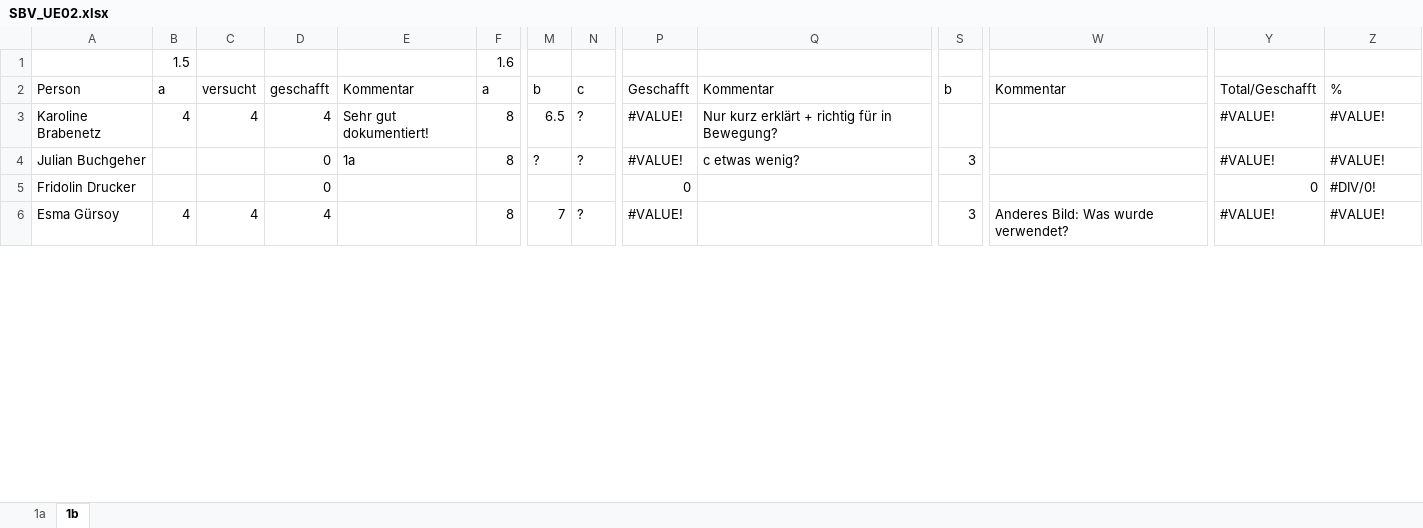
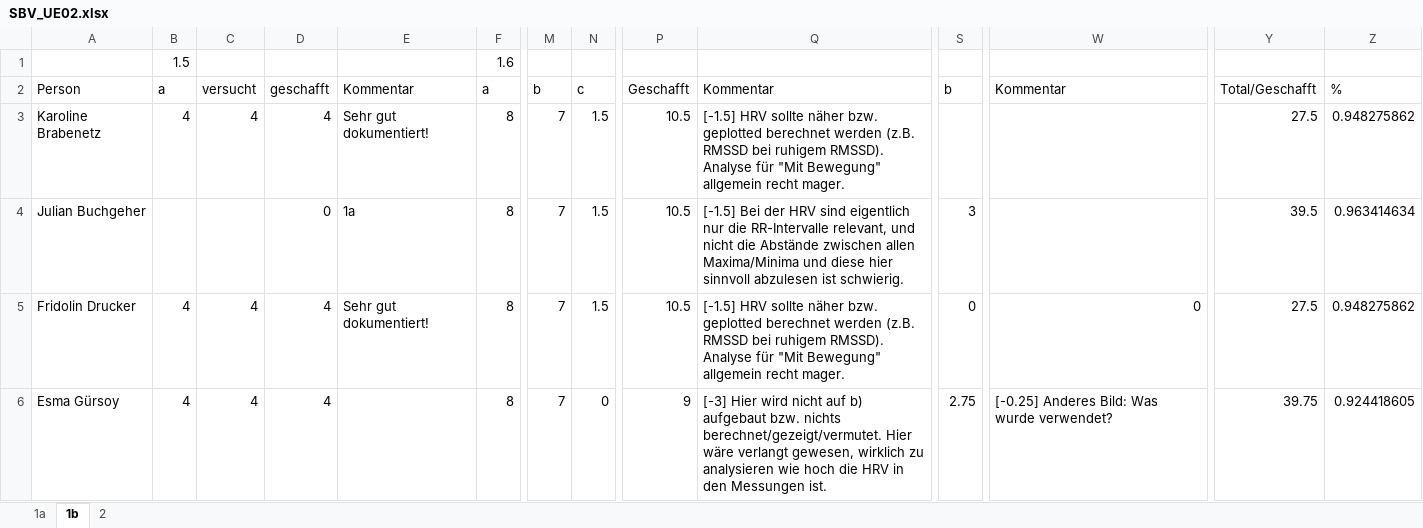
Before and after one commit to Breenori/Development, an Excel workbook: FH/Tutorium/SBV/UE_2/SBV_UE02.xlsx, sheet 1b, drawn as a sheet; only a part is shown, gaps mark what is left out; values as stored, in another font and other column widths than the file's, no cell formats; the diff covers the shown part only; the diff names each change by its address in the sheet, - before the commit and + after, or states it on an @@ line.

```diff
--- a/FH/Tutorium/SBV/UE_2/SBV_UE02.xlsx (sheet 1b)
+++ b/FH/Tutorium/SBV/UE_2/SBV_UE02.xlsx (sheet 1b)
+sheet tab: 2
-M3: 6.5
+M3: 7
-N3:N4: ?
+N3:N4: 1.5
-P3:P4: #VALUE!
+P3:P4: 10.5
-Q3: Nur kurz erklärt + richtig für in Bewegung?
+Q3: [-1.5] HRV sollte näher bzw. geplotted berechnet werden (z.B. RMSSD bei ruhigem RMSSD). Analyse für "Mit Bewegung" allgemein recht mager.
-Y3: #VALUE!
+Y3: 27.5
-Z3: #VALUE!
+Z3: 0.948275862
-M4: ?
+M4: 7
-Q4: c etwas wenig?
+Q4: [-1.5] Bei der HRV sind eigentlich nur die RR-Intervalle relevant, und nicht die Abstände zwischen allen Maxima/Minima und diese hier sinnvoll abzulesen ist schwierig.
-Y4: #VALUE!
+Y4: 39.5
-Z4: #VALUE!
+Z4: 0.963414634
-B5: (empty)
+B5: 4
-C5: (empty)
+C5: 4
-D5: 0
+D5: 4
-E5: (empty)
+E5: Sehr gut dokumentiert!
-F5: (empty)
+F5: 8
-M5: (empty)
+M5: 7
-N5: (empty)
+N5: 1.5
-P5: 0
+P5: 10.5
-Q5: (empty)
+Q5: [-1.5] HRV sollte näher bzw. geplotted berechnet werden (z.B. RMSSD bei ruhigem RMSSD). Analyse für "Mit Bewegung" allgemein recht mager.
-S5: (empty)
+S5: 0
-W5: (empty)
+W5: 0
-Y5: 0
+Y5: 27.5
-Z5: #DIV/0!
+Z5: 0.948275862
-N6: ?
+N6: 0
-P6: #VALUE!
+P6: 9
-Q6: (empty)
+Q6: [-3] Hier wird nicht auf b) aufgebaut bzw. nichts berechnet/gezeigt/vermutet. Hier wäre verlangt gewesen, wirklich zu analysieren wie hoch die HRV in den Messungen ist.
-S6: 3
+S6: 2.75
-W6: Anderes Bild: Was wurde verwendet?
+W6: [-0.25] Anderes Bild: Was wurde verwendet?
-Y6: #VALUE!
+Y6: 39.75
-Z6: #VALUE!
+Z6: 0.924418605
```
Also changed, not shown: 3 added rows, 3 removed rows and 73 edited cells elsewhere in this sheet, cell formats, formulas that keep their value, FH/Tutorium/SBV/UE_1b/SBV_UE01B.xlsx.
